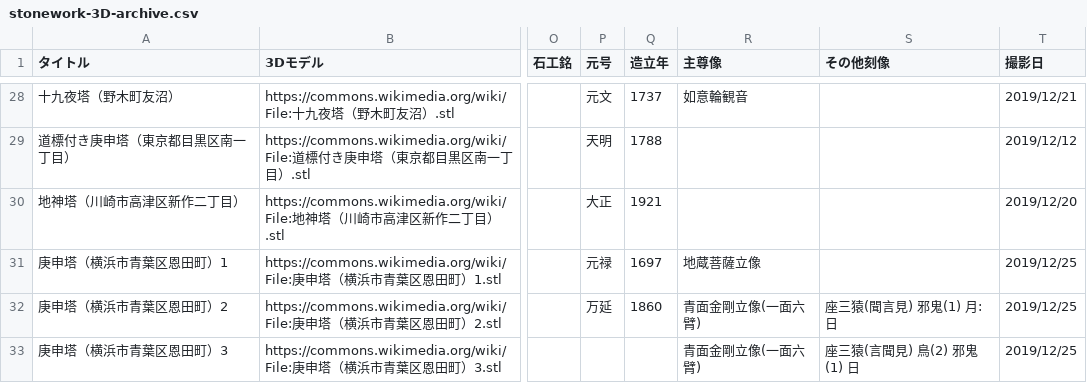
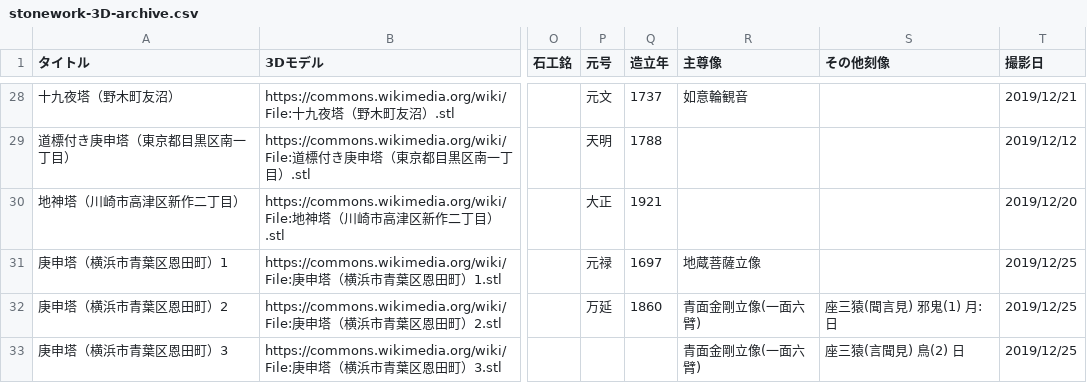
Before and after one commit to ShinodaKosuke/stonework-3D-archive, a CSV file: stonework-3D-archive.csv, drawn as a sheet; only a part is shown, gaps mark what is left out; the diff names each change by its address in the sheet, - before the commit and + after, or states it on an @@ line.

Commit message:
Update stonework-3D-archive.csv

```diff
--- a/stonework-3D-archive.csv
+++ b/stonework-3D-archive.csv
-S33 (その他刻像): 座三猿(言聞見) 鳥(2) 邪鬼(1) 日
+S33 (その他刻像): 座三猿(言聞見) 鳥(2) 日
```
